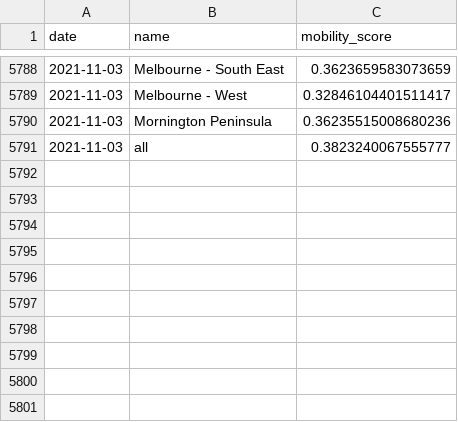
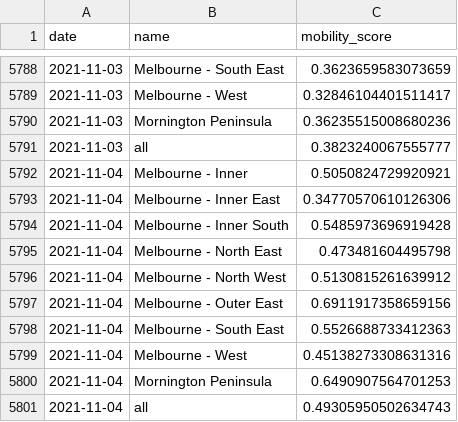
Before and after one commit to rsbyrne/mobility-aus, a CSV file: products/mel_sixtydays_sa4.csv, drawn as a sheet; only a part is shown, gaps mark what is left out; the diff names each change by its address in the sheet, - before the commit and + after, or states it on an @@ line.

```diff
--- a/products/mel_sixtydays_sa4.csv
+++ b/products/mel_sixtydays_sa4.csv
+row 5792: 2021-11-04 | Melbourne - Inner | 0.5050824729920921
+row 5793: 2021-11-04 | Melbourne - Inner East | 0.34770570610126306
+row 5794: 2021-11-04 | Melbourne - Inner South | 0.5485973696919428
+row 5795: 2021-11-04 | Melbourne - North East | 0.473481604495798
+row 5796: 2021-11-04 | Melbourne - North West | 0.5130815261639912
+row 5797: 2021-11-04 | Melbourne - Outer East | 0.6911917358659156
+row 5798: 2021-11-04 | Melbourne - South East | 0.5526688733412363
+row 5799: 2021-11-04 | Melbourne - West | 0.45138273308631316
+row 5800: 2021-11-04 | Mornington Peninsula | 0.6490907564701253
+row 5801: 2021-11-04 | all | 0.49305950502634743
```
Also changed, not shown: products/syd_sixtydays_sa4.csv, 6 other files.
